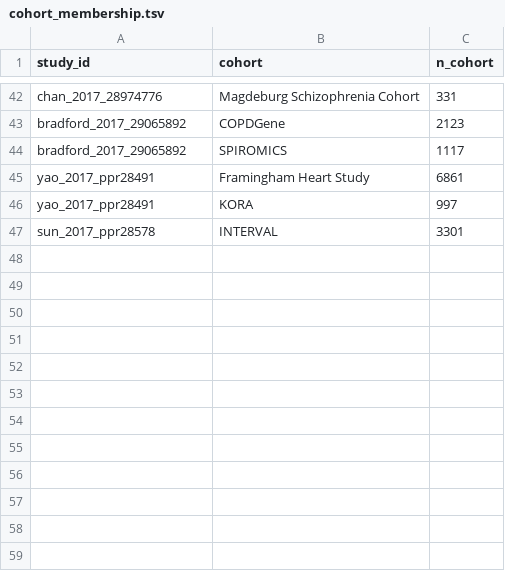
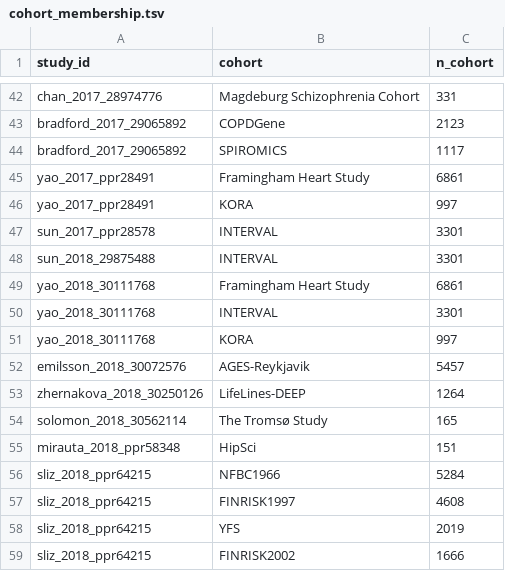
Before and after one commit to mattlee821/proteomic-gwas-catalogue, a TSV file: catalogue/cohort_membership.tsv, drawn as a sheet; only a part is shown, gaps mark what is left out; the diff names each change by its address in the sheet, - before the commit and + after, or states it on an @@ line.

```diff
--- a/catalogue/cohort_membership.tsv
+++ b/catalogue/cohort_membership.tsv
+row 48: sun_2018_29875488 | INTERVAL | 3301
+row 49: yao_2018_30111768 | Framingham Heart Study | 6861
+row 50: yao_2018_30111768 | INTERVAL | 3301
+row 51: yao_2018_30111768 | KORA | 997
+row 52: emilsson_2018_30072576 | AGES-Reykjavik | 5457
+row 53: zhernakova_2018_30250126 | LifeLines-DEEP | 1264
+row 54: solomon_2018_30562114 | The Tromsø Study | 165
+row 55: mirauta_2018_ppr58348 | HipSci | 151
+row 56: sliz_2018_ppr64215 | NFBC1966 | 5284
+row 57: sliz_2018_ppr64215 | FINRISK1997 | 4608
+row 58: sliz_2018_ppr64215 | YFS | 2019
+row 59: sliz_2018_ppr64215 | FINRISK2002 | 1666
```
Also changed, not shown: catalogue/excluded_records.tsv, catalogue/search_runs.tsv, 5 other files.
